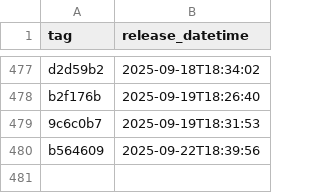
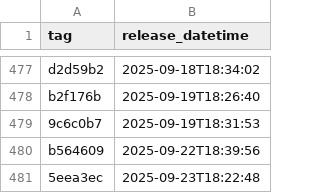
Before and after one commit to NHSDigital/eps-vpc-resources, a CSV file: _data/dev_deployments.csv, drawn as a sheet; only a part is shown, gaps mark what is left out.

```diff
--- a/_data/dev_deployments.csv
+++ b/_data/dev_deployments.csv
@@ -480 +480,2 @@ b2f176b,2025-09-19T18:26:40
 b564609,2025-09-22T18:39:56
+5eea3ec,2025-09-23T18:22:48
```
Also changed, not shown: 1 other file.
